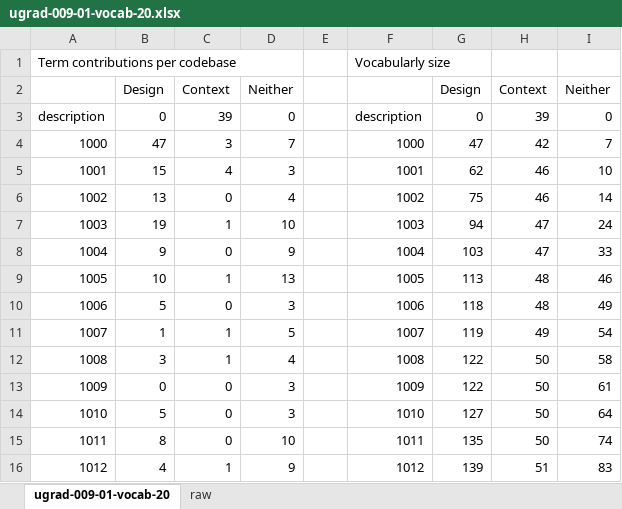
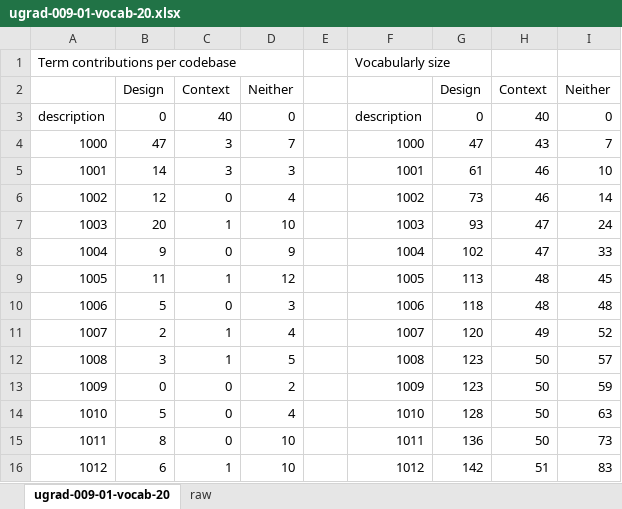
Before and after one commit to Destiny-02/P4P, an Excel workbook: results/ugrad-009-01/ugrad-009-01-vocab-20.xlsx, sheet ugrad-009-01-vocab-20, drawn as a sheet; only a part is shown; values as stored, in another font and other column widths than the file's, no borders; charts and pictures not drawn; the diff covers the shown part only; the diff names each change by its address in the sheet, - before the commit and + after, or states it on an @@ line.

```diff
--- a/results/ugrad-009-01/ugrad-009-01-vocab-20.xlsx (sheet ugrad-009-01-vocab-20)
+++ b/results/ugrad-009-01/ugrad-009-01-vocab-20.xlsx (sheet ugrad-009-01-vocab-20)
-C3: 39
+C3: 40
-H3: 39
+H3: 40
-H4: 42
+H4: 43
-B5: 15
+B5: 14
-C5: 4
+C5: 3
-G5: 62
+G5: 61
-B6: 13
+B6: 12
-G6: 75
+G6: 73
-B7: 19
+B7: 20
-G7: 94
+G7: 93
-G8: 103
+G8: 102
-B9: 10
+B9: 11
-D9: 13
+D9: 12
-I9: 46
+I9: 45
-I10: 49
+I10: 48
-B11: 1
+B11: 2
-D11: 5
+D11: 4
-G11: 119
+G11: 120
-I11: 54
+I11: 52
-D12: 4
+D12: 5
-G12:G13: 122
+G12:G13: 123
-I12: 58
+I12: 57
-D13: 3
+D13: 2
-I13: 61
+I13: 59
-D14: 3
+D14: 4
-G14: 127
+G14: 128
-I14: 64
+I14: 63
-G15: 135
+G15: 136
-I15: 74
+I15: 73
-B16: 4
+B16: 6
-D16: 9
+D16: 10
-G16: 139
+G16: 142
```
Also changed, not shown: 13 edited cells elsewhere in this sheet, sheet raw, charts or pictures, results/ugrad-009-01/ugrad-009-01-freq-context-20.xlsx, results/ugrad-009-01/ugrad-009-01-freq-design-20.xlsx, 21 other files.
